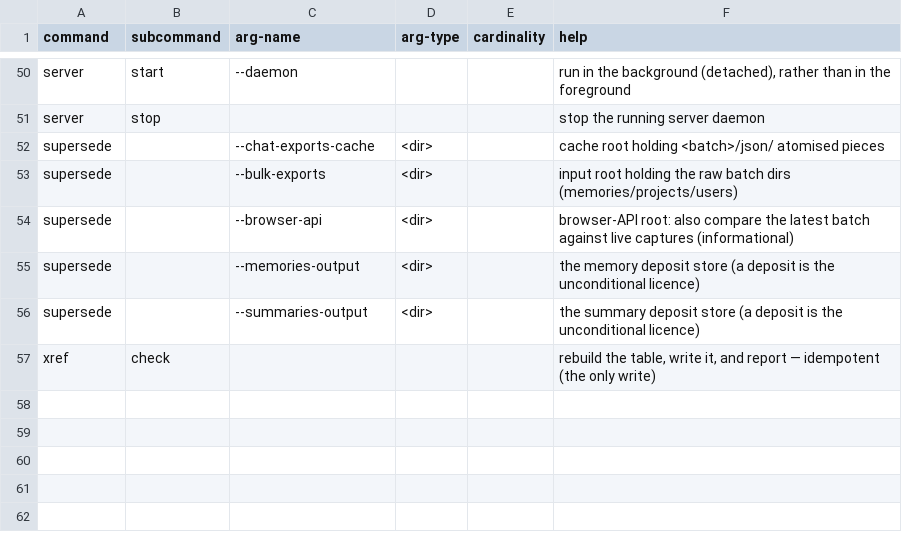
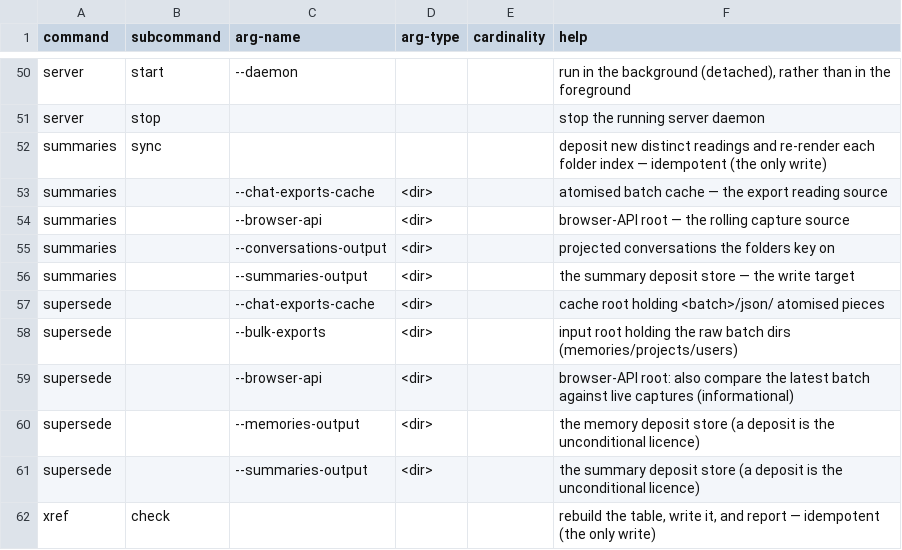
Before and after one commit to rpus/corpus-yoga, a CSV file: rsc/cli/help.csv, drawn as a sheet; only a part is shown, gaps mark what is left out; the diff names each change by its address in the sheet, - before the commit and + after, or states it on an @@ line.

Commit message:
yoga run tells the truth again — and yoga summaries exists
Found when the 2026-07-22 bulk export's new memory state failed to appear
after a full run: the accumulate_memories step invoked its script BARE, and
when the bare-noun-equals-status convention landed (the CLI verb arc), that
call silently became a status print — every run since advertised the step
while depositing nothing. One word repairs it: the step now says sync.

The plan couldn't have shown the lie: step names were the whole plan line,
and this bug lived in the argv. steps.sh now prints each step's non-path
arguments (verbs, flags — machine paths still never printed, so plan output
stays deterministic), with the incident recorded in its header; the plan
line 'accumulate_memories sync' beside a bare sibling would have exposed
the regression the day it happened. (Also: a shellcheck shell=bash
directive, since the sourced library has deliberately no shebang.)

And the bare sibling exposed the real gap: summaries had no noun. The
deposit discipline that memories gets a command for had no CLI surface —
accumulate_summaries.py wrote on bare invocation, ungoverned by the
convention. Now: yoga summaries (bare = store status, read-only; sync = the
one write), the memories shape exactly — commands.csv row (alphabetical),
help.csv verb + flag rows (metavar'd to fit the 20-line help gate),
completion regenerated, and the run step says sync here too, so the plan
reads as the matched pair the two deposit stores always were.

Expected score: code 115 -> 122 (the seven per-command checks for the new
noun); schema unchanged.

Signature: home-room/claude/a6f25723

```diff
--- a/rsc/cli/help.csv
+++ b/rsc/cli/help.csv
+row 52: summaries | sync |  |  |  | deposit new distinct readings and re-render each folder index — idempotent (the only write)
+row 53: summaries |  | --chat-exports-cache | <dir> |  | atomised batch cache — the export reading source
+row 54: summaries |  | --browser-api | <dir> |  | browser-API root — the rolling capture source
+row 55: summaries |  | --conversations-output | <dir> |  | projected conversations the folders key on
+row 56: summaries |  | --summaries-output | <dir> |  | the summary deposit store — the write target
```
Also changed, not shown: rsc/cli/commands.csv, 6 other files.
